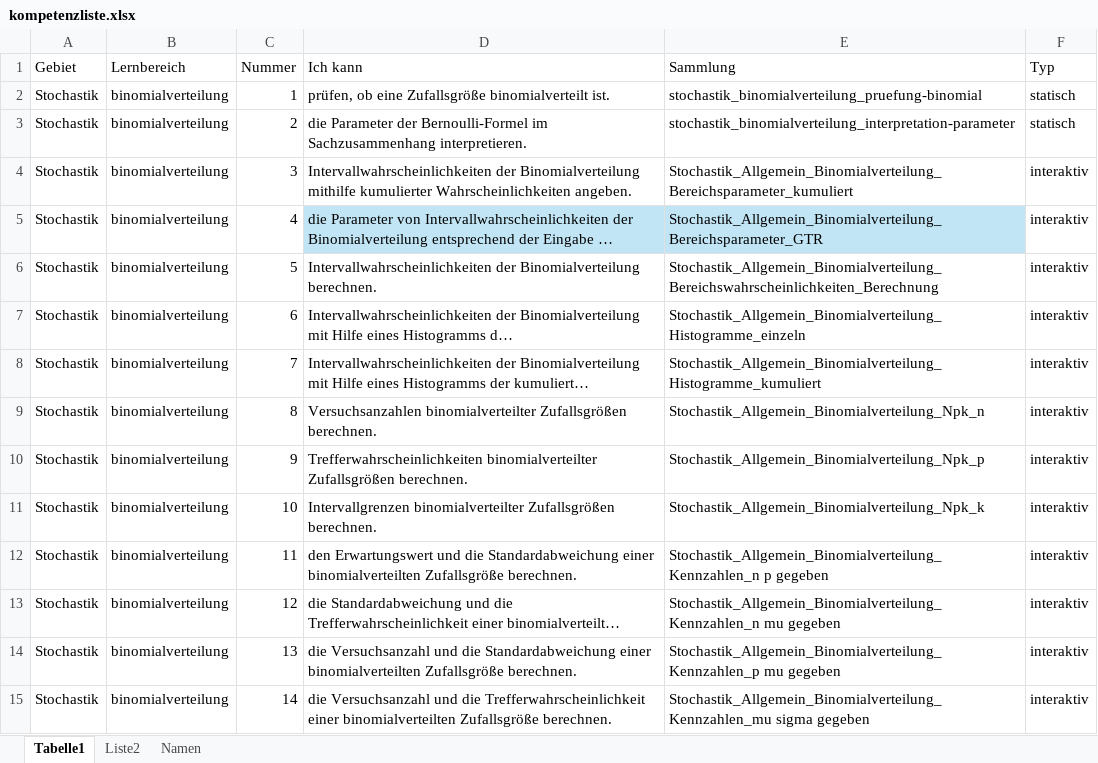
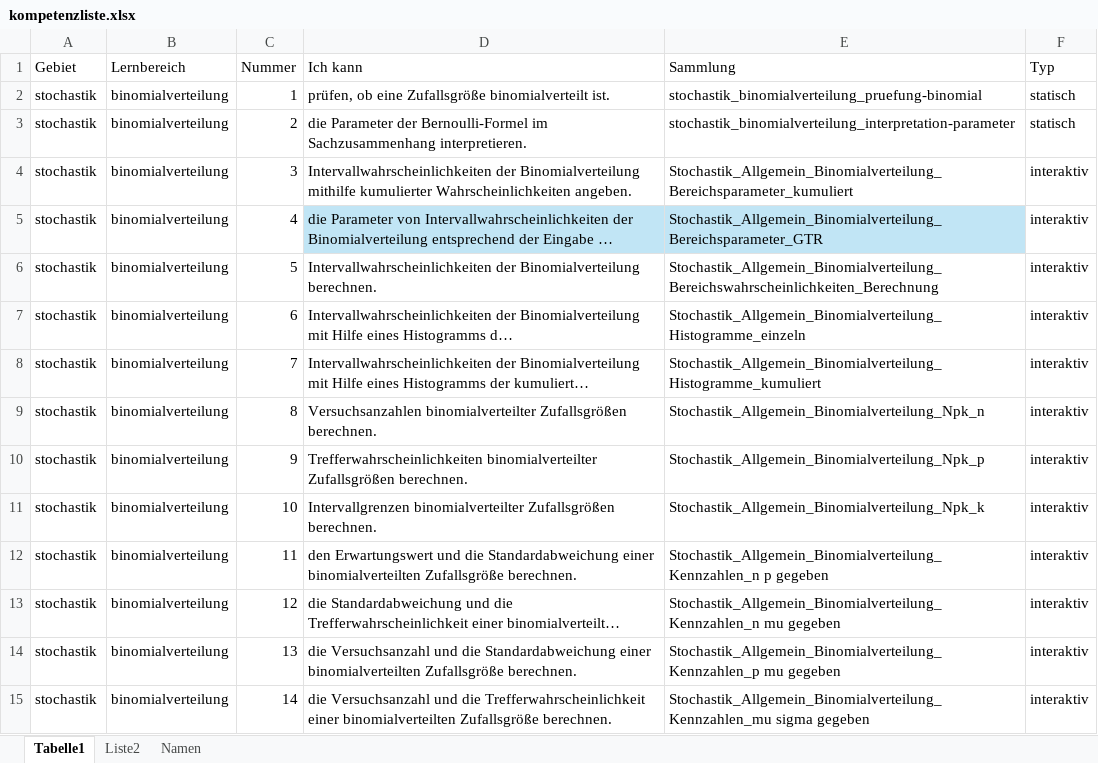
Before and after one commit to MatheDoc/mathechecks, an Excel workbook: kompetenzliste.xlsx, sheet Tabelle1, drawn as a sheet; only a part is shown; long unchanged cells end in …; values as stored, in another font and other column widths than the file's, no borders; table styles not drawn; the diff covers the shown part only; the diff names each change by its address in the sheet, - before the commit and + after, or states it on an @@ line.

```diff
--- a/kompetenzliste.xlsx (sheet Tabelle1)
+++ b/kompetenzliste.xlsx (sheet Tabelle1)
-A2:A15 (Gebiet): Stochastik
+A2:A15 (Gebiet): stochastik
```
Also changed, not shown: 2 removed rows and 33 edited cells elsewhere in this sheet, 5 other files.
